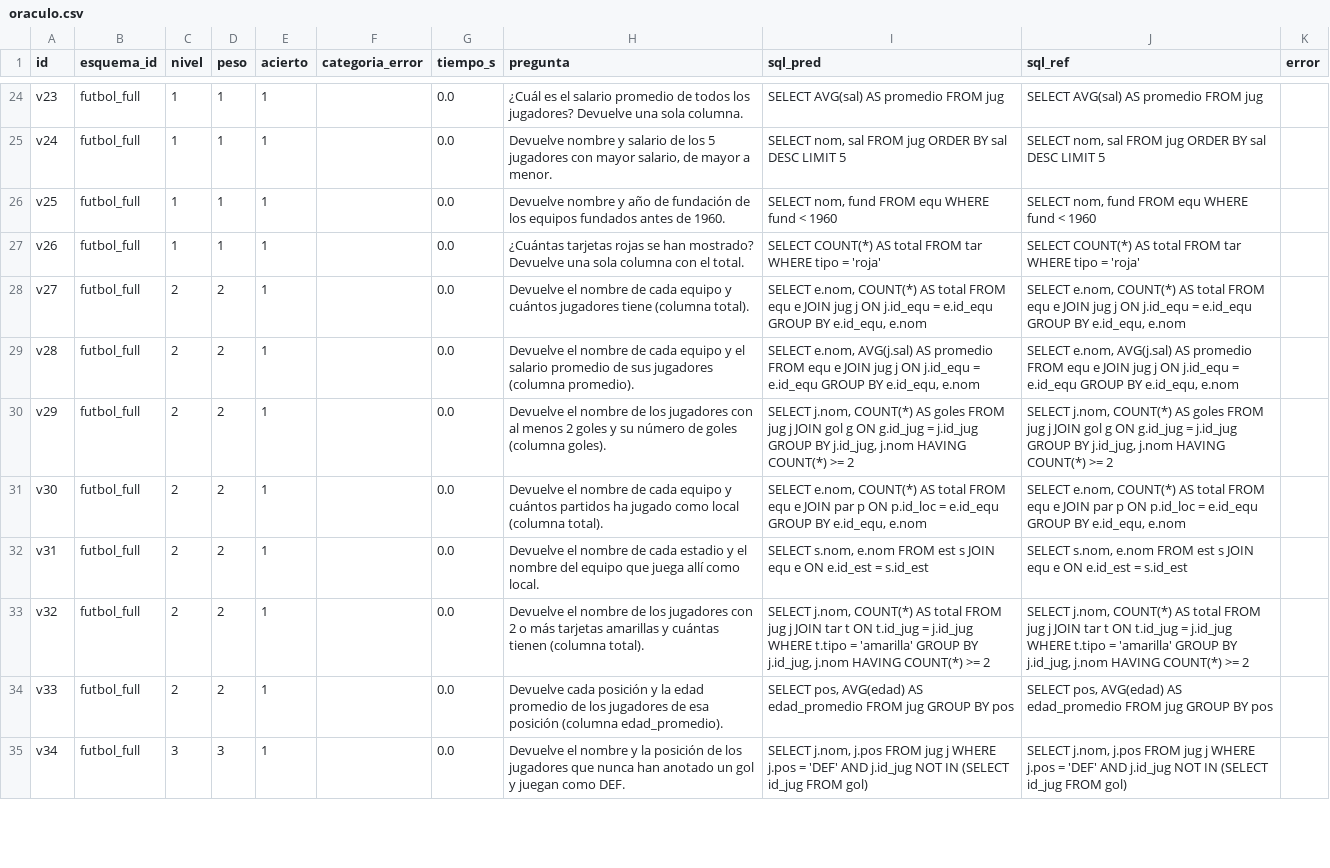
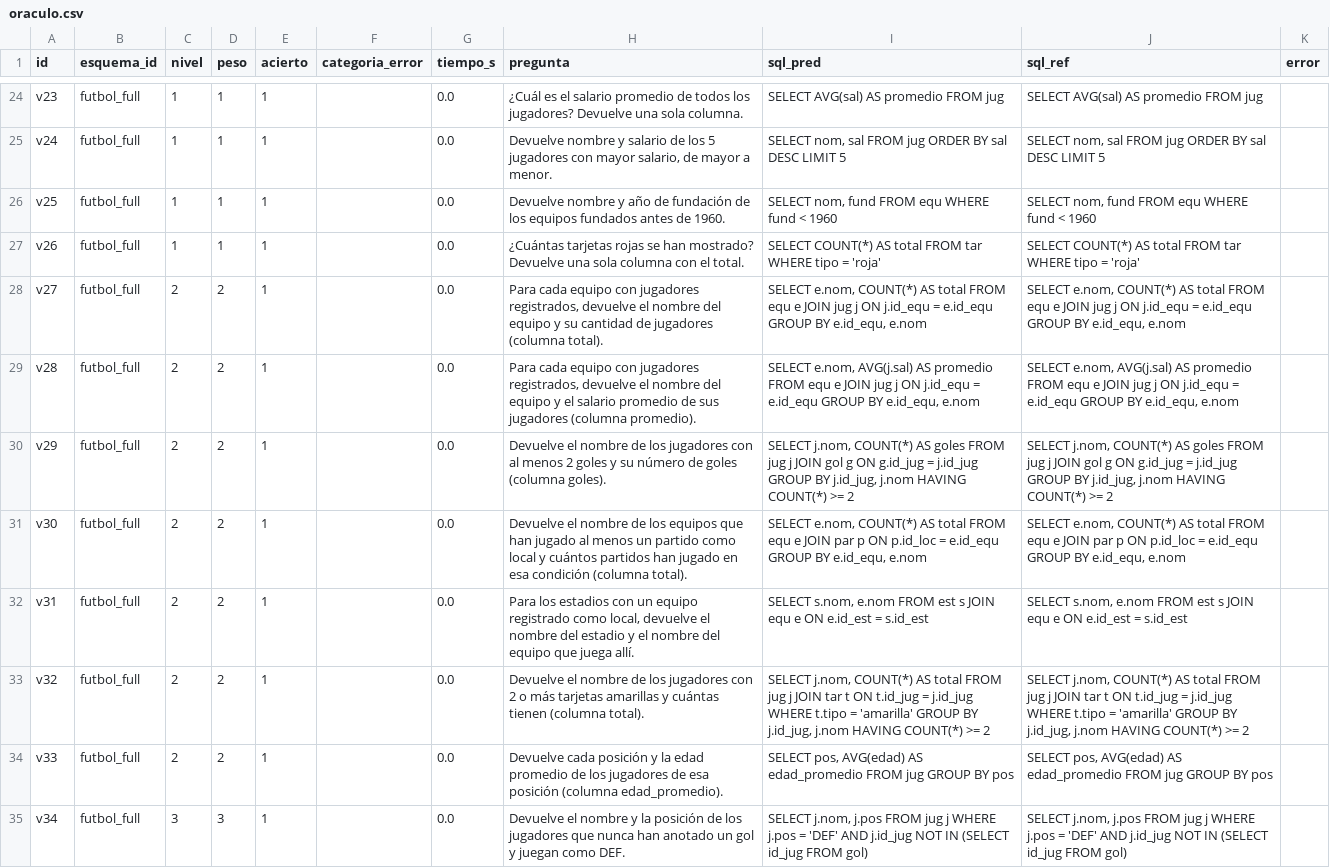
Before and after one commit to Anton17303/Deep-Learning, a CSV file: resultados/oraculo.csv, drawn as a sheet; only a part is shown, gaps mark what is left out; the diff covers the shown part only.

```diff
--- a/resultados/oraculo.csv
+++ b/resultados/oraculo.csv
@@ -27,7 +27,7 @@ v25,futbol_full,1,1,1,,0.0,Devuelve nombre y año de fundación de los equipos f
 v26,futbol_full,1,1,1,,0.0,¿Cuántas tarjetas rojas se han mostrado? Devuelve una sola columna con el total.,SELECT COUNT(*) AS total FROM tar WHERE tipo = 'roja',SELECT COUNT(*) AS total FROM tar WHERE tipo = 'roja',
-v27,futbol_full,2,2,1,,0.0,Devuelve el nombre de cada equipo y cuántos jugadores tiene (columna total).,"SELECT e.nom, COUNT(*) AS total FROM equ e JOIN jug j ON j.id_equ = e.id_equ GROUP BY e.id_equ, e.nom","SELECT e.nom, COUNT(*) AS total FROM equ e JOIN jug j ON j.id_equ = e.id_equ GROUP BY e.id_equ, e.nom",
-v28,futbol_full,2,2,1,,0.0,Devuelve el nombre de cada equipo y el salario promedio de sus jugadores (columna promedio).,"SELECT e.nom, AVG(j.sal) AS promedio FROM equ e JOIN jug j ON j.id_equ = e.id_equ GROUP BY e.id_equ, e.nom","SELECT e.nom, AVG(j.sal) AS promedio FROM equ e JOIN jug j ON j.id_equ = e.id_equ GROUP BY e.id_equ, e.nom",
+v27,futbol_full,2,2,1,,0.0,"Para cada equipo con jugadores registrados, devuelve el nombre del equipo y su cantidad de jugadores (columna total).","SELECT e.nom, COUNT(*) AS total FROM equ e JOIN jug j ON j.id_equ = e.id_equ GROUP BY e.id_equ, e.nom","SELECT e.nom, COUNT(*) AS total FROM equ e JOIN jug j ON j.id_equ = e.id_equ GROUP BY e.id_equ, e.nom",
+v28,futbol_full,2,2,1,,0.0,"Para cada equipo con jugadores registrados, devuelve el nombre del equipo y el salario promedio de sus jugadores (columna promedio).","SELECT e.nom, AVG(j.sal) AS promedio FROM equ e JOIN jug j ON j.id_equ = e.id_equ GROUP BY e.id_equ, e.nom","SELECT e.nom, AVG(j.sal) AS promedio FROM equ e JOIN jug j ON j.id_equ = e.id_equ GROUP BY e.id_equ, e.nom",
 v29,futbol_full,2,2,1,,0.0,Devuelve el nombre de los jugadores con al menos 2 goles y su número de goles (columna goles).,"SELECT j.nom, COUNT(*) AS goles FROM jug j JOIN gol g ON g.id_jug = j.id_jug GROUP BY j.id_jug, j.nom HAVING COUNT(*) >= 2","SELECT j.nom, COUNT(*) AS goles FROM jug j JOIN gol g ON g.id_jug = j.id_jug GROUP BY j.id_jug, j.nom HAVING COUNT(*) >= 2",
-v30,futbol_full,2,2,1,,0.0,Devuelve el nombre de cada equipo y cuántos partidos ha jugado como local (columna total).,"SELECT e.nom, COUNT(*) AS total FROM equ e JOIN par p ON p.id_loc = e.id_equ GROUP BY e.id_equ, e.nom","SELECT e.nom, COUNT(*) AS total FROM equ e JOIN par p ON p.id_loc = e.id_equ GROUP BY e.id_equ, e.nom",
-v31,futbol_full,2,2,1,,0.0,Devuelve el nombre de cada estadio y el nombre del equipo que juega allí como local.,"SELECT s.nom, e.nom FROM est s JOIN equ e ON e.id_est = s.id_est","SELECT s.nom, e.nom FROM est s JOIN equ e ON e.id_est = s.id_est",
+v30,futbol_full,2,2,1,,0.0,Devuelve el nombre de los equipos que han jugado al menos un partido como local y cuántos partidos han jugado en esa condición (columna total).,"SELECT e.nom, COUNT(*) AS total FROM equ e JOIN par p ON p.id_loc = e.id_equ GROUP BY e.id_equ, e.nom","SELECT e.nom, COUNT(*) AS total FROM equ e JOIN par p ON p.id_loc = e.id_equ GROUP BY e.id_equ, e.nom",
+v31,futbol_full,2,2,1,,0.0,"Para los estadios con un equipo registrado como local, devuelve el nombre del estadio y el nombre del equipo que juega allí.","SELECT s.nom, e.nom FROM est s JOIN equ e ON e.id_est = s.id_est","SELECT s.nom, e.nom FROM est s JOIN equ e ON e.id_est = s.id_est",
 v32,futbol_full,2,2,1,,0.0,Devuelve el nombre de los jugadores con 2 o más tarjetas amarillas y cuántas tienen (columna total).,"SELECT j.nom, COUNT(*) AS total FROM jug j JOIN tar t ON t.id_jug = j.id_jug WHERE t.tipo = 'amarilla' GROUP BY j.id_jug, j.nom HAVING COUNT(*) >= 2","SELECT j.nom, COUNT(*) AS total FROM jug j JOIN tar t ON t.id_jug = j.id_jug WHERE t.tipo = 'amarilla' GROUP BY j.id_jug, j.nom HAVING COUNT(*) >= 2",
```
Also changed, not shown: 9 edited cells elsewhere in this file, 13 other files.
